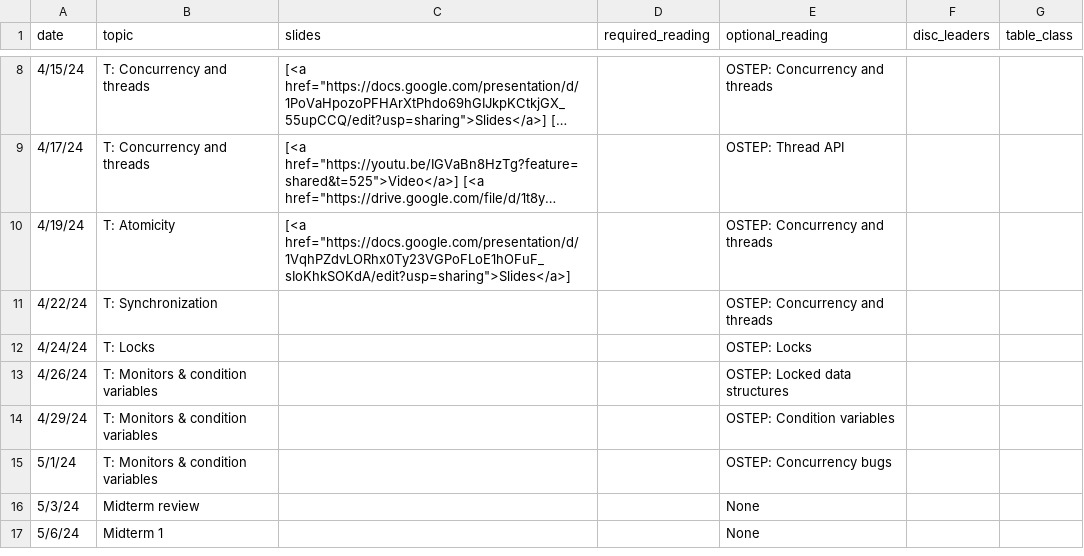
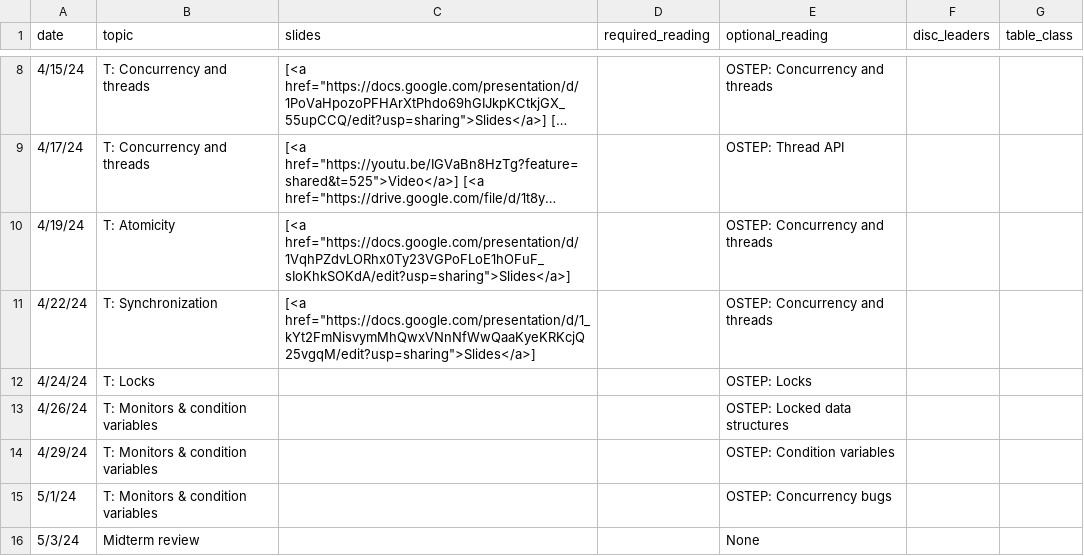
Before and after one commit to kingst/kingst-ucdavis, a CSV file: classes/s24-ecs150/reading_list.csv, drawn as a sheet; only a part is shown, gaps mark what is left out; the shorter side is filled out with more unchanged rows; long unchanged cells end in ….

Commit message:
Bump reading list

```diff
--- a/classes/s24-ecs150/reading_list.csv
+++ b/classes/s24-ecs150/reading_list.csv
@@ -10,3 +10,3 @@ date,topic,slides,required_reading,optional_reading,disc_leaders,table_class
 4/19/24,T: Atomicity,"[<a href=""https://docs.google.com/presentation/d/1VqhPZdvLORhx0Ty23VGPoFLoE1hOFuF_sIoKhkSOKdA/edit?usp=sharing"">Slides</a>]",,OSTEP: Concurrency and threads,,
-4/22/24,T: Synchronization,,,OSTEP: Concurrency and threads,,
+4/22/24,T: Synchronization,"[<a href=""https://docs.google.com/presentation/d/1_kYt2FmNisvymMhQwxVNnNfWwQaaKyeKRKcjQ25vgqM/edit?usp=sharing"">Slides</a>]",,OSTEP: Concurrency and threads,,
 4/24/24,T: Locks,,,OSTEP: Locks,,
```
